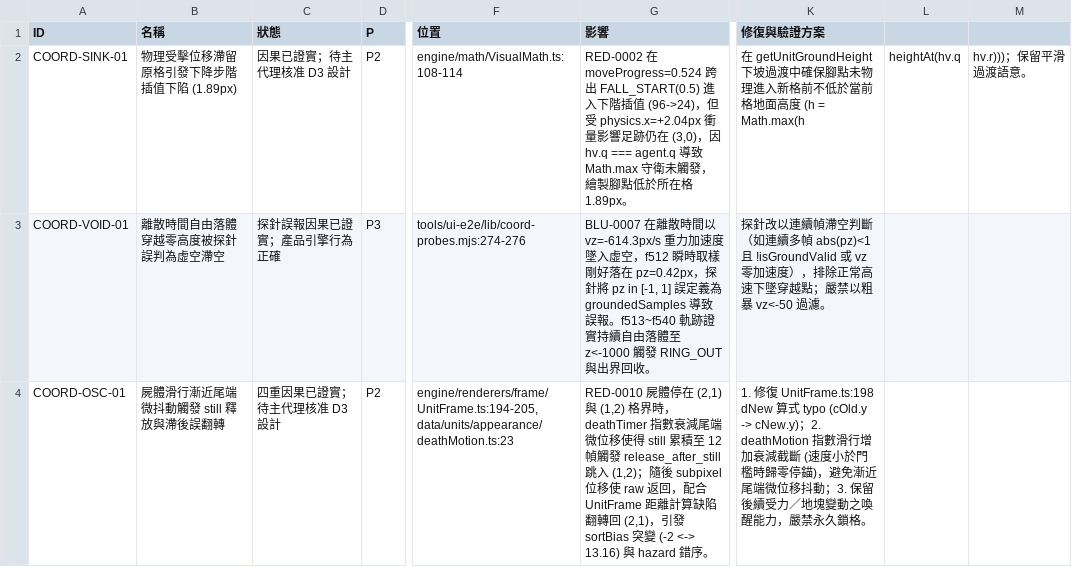
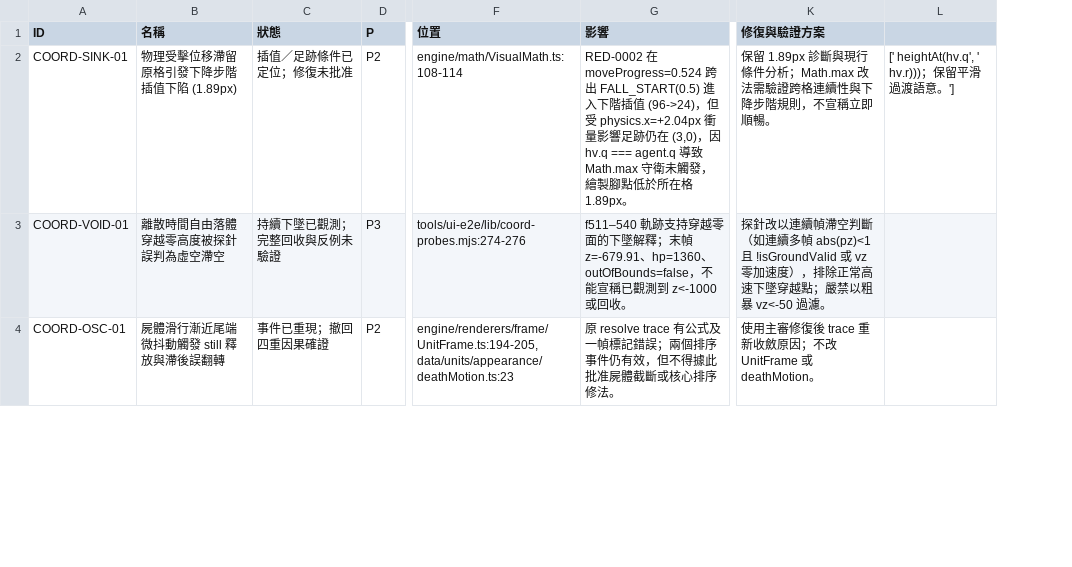
Before and after one commit to Avalon-Ash/Group-Battler-FFT-Final, a CSV file: docs/PROJECT_CLEANUP_AUDIT01_FINDINGS.csv, drawn as a sheet; only a part is shown, gaps mark what is left out; removed rows and columns are numbered as before the commit, all else as after; the diff covers the shown part only; the diff names each change by its address in the sheet, - before the commit and + after, or states it on an @@ line.

```diff
--- a/docs/PROJECT_CLEANUP_AUDIT01_FINDINGS.csv
+++ b/docs/PROJECT_CLEANUP_AUDIT01_FINDINGS.csv
-column L, row 2: heightAt(hv.q
-column M, row 2: hv.r)))；保留平滑過渡語意。
+column L, row 2: [' heightAt(hv.q', ' hv.r)))；保留平滑過渡語意。']
-C2 (狀態): 因果已證實；待主代理核准 D3 設計
+C2 (狀態): 插值／足跡條件已定位；修復未批准
-K2 (修復與驗證方案): 在 getUnitGroundHeight 下坡過渡中確保腳點未物理進入新格前不低於當前格地面高度 (h = Math.max(h
+K2 (修復與驗證方案): 保留 1.89px 診斷與現行條件分析；Math.max 改法需驗證跨格連續性與下降步階規則，不宣稱立即順暢。
-C3 (狀態): 探針誤報因果已證實；產品引擎行為正確
+C3 (狀態): 持續下墜已觀測；完整回收與反例未驗證
-G3 (影響): BLU-0007 在離散時間以 vz=-614.3px/s 重力加速度墜入虛空，f512 瞬時取樣剛好落在 pz=0.42px，探針將 pz in [-1, 1] 誤定義為 groundedSamples 導致誤報。f513~f540 軌跡證實持續自由落體至 z<-1000 觸發 RING_OUT 與出界回收。
+G3 (影響): f511–540 軌跡支持穿越零面的下墜解釋；末幀 z=-679.91、hp=1360、outOfBounds=false，不能宣稱已觀測到 z<-1000 或回收。
-C4 (狀態): 四重因果已證實；待主代理核准 D3 設計
+C4 (狀態): 事件已重現；撤回四重因果確證
-G4 (影響): RED-0010 屍體停在 (2,1) 與 (1,2) 格界時，deathTimer 指數衰減尾端微位移使得 still 累積至 12 幀觸發 release_after_still 跳入 (1,2)；隨後 subpixel 位移使 raw 返回，配合 UnitFrame 距離計算缺陷翻轉回 (2,1)，引發 sortBias 突變 (-2 <-> 13.16) 與 hazard 錯序。
+G4 (影響): 原 resolve trace 有公式及一幀標記錯誤；兩個排序事件仍有效，但不得據此批准屍體截斷或核心排序修法。
-K4 (修復與驗證方案): 1. 修復 UnitFrame.ts:198 dNew 算式 typo (cOld.y -> cNew.y)；2. deathMotion 指數滑行增加衰減截斷 (速度小於門檻時歸零停錨)，避免漸近尾端微位移抖動；3. 保留後續受力／地塊變動之喚醒能力，嚴禁永久鎖格。
+K4 (修復與驗證方案): 使用主審修復後 trace 重新收斂原因；不改 UnitFrame 或 deathMotion。
```
Also changed, not shown: 5 edited cells elsewhere in this file, 5 other files.
